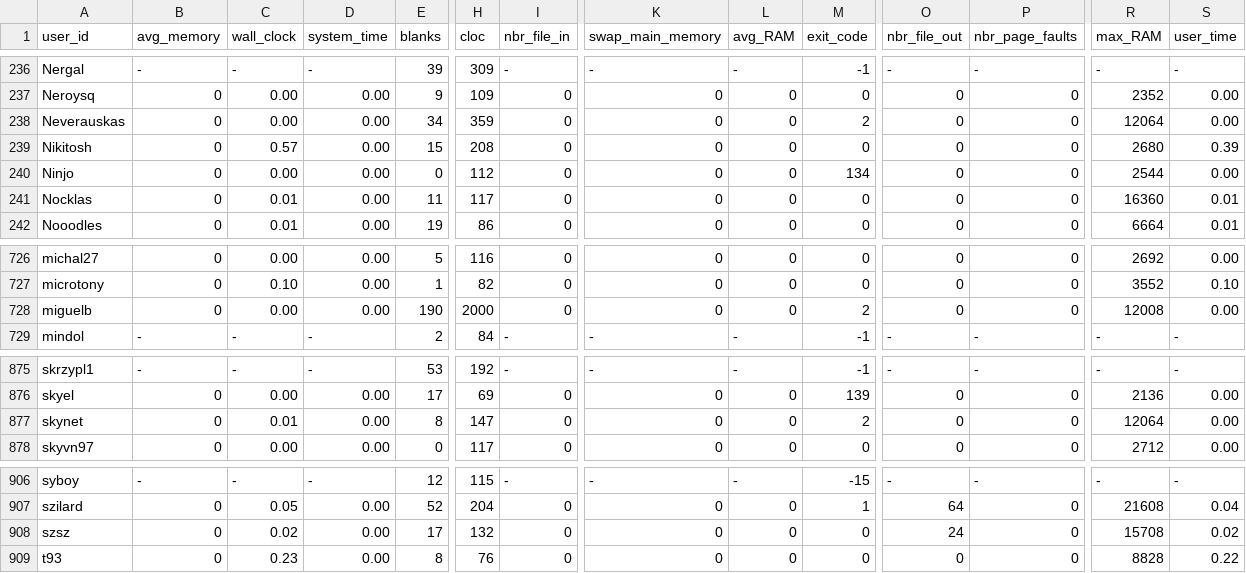
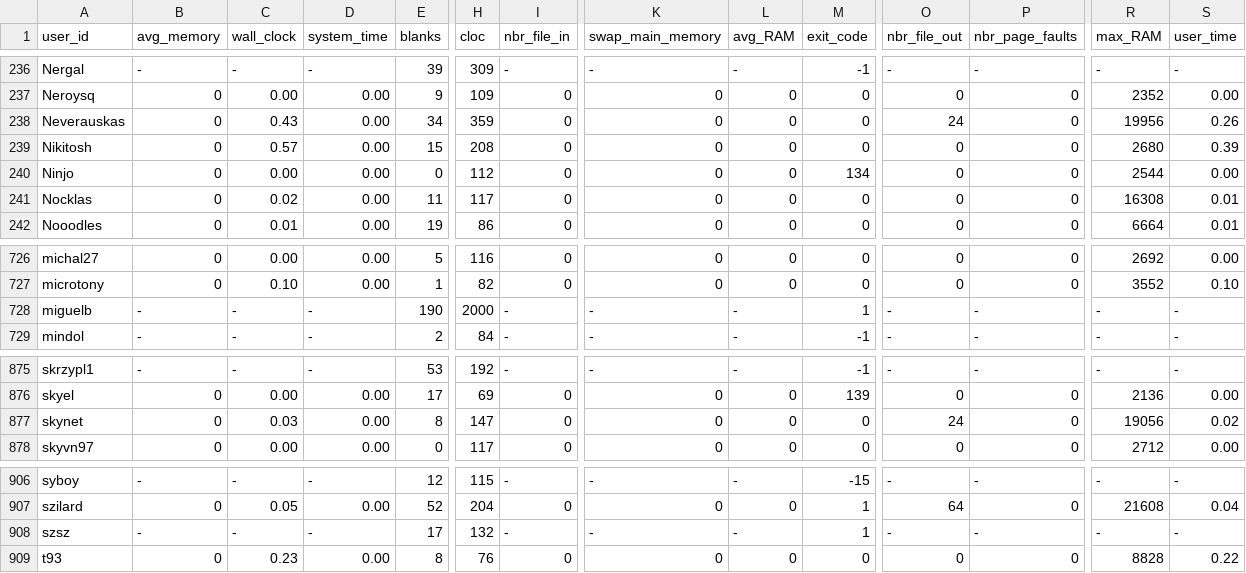
Before and after one commit to emmawestman/GCJ-backup, a CSV file: 5695413893988352_1.csv, drawn as a sheet; only a part is shown, gaps mark what is left out; the diff covers the shown part only; the diff names each change by its address in the sheet, - before the commit and + after, or states it on an @@ line.

```diff
--- a/5695413893988352_1.csv
+++ b/5695413893988352_1.csv
-C238 (wall_clock): 0.00
+C238 (wall_clock): 0.43
-M238 (exit_code): 2
+M238 (exit_code): 0
-O238 (nbr_file_out): 0
+O238 (nbr_file_out): 24
-R238 (max_RAM): 12064
+R238 (max_RAM): 19956
-S238 (user_time): 0.00
+S238 (user_time): 0.26
-C241 (wall_clock): 0.01
+C241 (wall_clock): 0.02
-R241 (max_RAM): 16360
+R241 (max_RAM): 16308
-B728 (avg_memory): 0
+B728 (avg_memory): -
-C728 (wall_clock): 0.00
+C728 (wall_clock): -
-D728 (system_time): 0.00
+D728 (system_time): -
-I728 (nbr_file_in): 0
+I728 (nbr_file_in): -
-K728 (swap_main_memory): 0
+K728 (swap_main_memory): -
-L728 (avg_RAM): 0
+L728 (avg_RAM): -
-M728 (exit_code): 2
+M728 (exit_code): 1
-O728 (nbr_file_out): 0
+O728 (nbr_file_out): -
-P728 (nbr_page_faults): 0
+P728 (nbr_page_faults): -
-R728 (max_RAM): 12008
+R728 (max_RAM): -
-S728 (user_time): 0.00
+S728 (user_time): -
-C877 (wall_clock): 0.01
+C877 (wall_clock): 0.03
-M877 (exit_code): 2
+M877 (exit_code): 0
-O877 (nbr_file_out): 0
+O877 (nbr_file_out): 24
-R877 (max_RAM): 12064
+R877 (max_RAM): 19056
-S877 (user_time): 0.00
+S877 (user_time): 0.02
-B908 (avg_memory): 0
+B908 (avg_memory): -
-C908 (wall_clock): 0.02
+C908 (wall_clock): -
-D908 (system_time): 0.00
+D908 (system_time): -
-I908 (nbr_file_in): 0
+I908 (nbr_file_in): -
-K908 (swap_main_memory): 0
+K908 (swap_main_memory): -
-L908 (avg_RAM): 0
+L908 (avg_RAM): -
-M908 (exit_code): 0
+M908 (exit_code): 1
-O908 (nbr_file_out): 24
+O908 (nbr_file_out): -
-P908 (nbr_page_faults): 0
+P908 (nbr_page_faults): -
-R908 (max_RAM): 15708
+R908 (max_RAM): -
-S908 (user_time): 0.02
+S908 (user_time): -
```
Also changed, not shown: 54 edited cells elsewhere in this file, 5695413893988352_0.csv.
